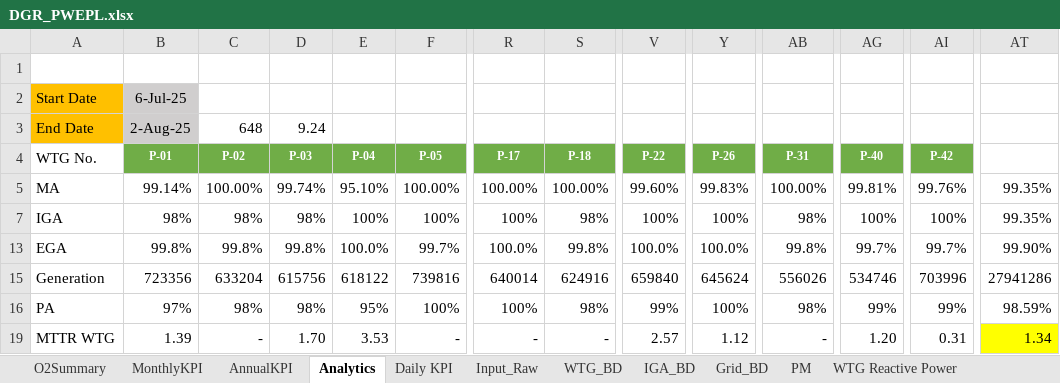
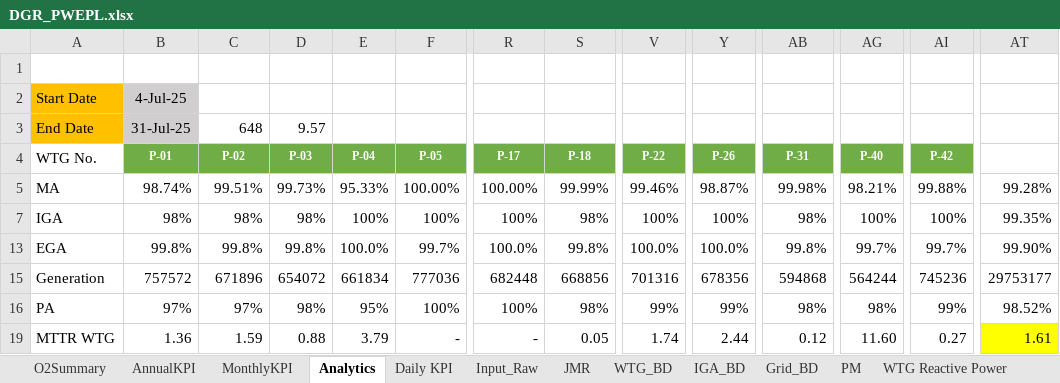
Before and after one commit to Awesome20225266/dgr-deviation-dashboard, an Excel workbook: DGR_Backup/DGR_PWEPL.xlsx, sheet Analytics, drawn as a sheet; only a part is shown, gaps mark what is left out; values as stored, in another font and other column widths than the file's, no borders; charts and pictures and conditional formats not drawn; removed rows and columns are numbered as before the commit, all else as after; rows hold the shown columns only; the diff covers the shown part only; the diff names each change by its address in the sheet, - before the commit and + after, or states it on an @@ line.

```diff
--- a/DGR_Backup/DGR_PWEPL.xlsx (sheet Analytics)
+++ b/DGR_Backup/DGR_PWEPL.xlsx (sheet Analytics)
+sheet tab: JMR
@@ sheet tab order changed: O2Summary | AnnualKPI | MonthlyKPI | Analytics | Daily KPI | Input_Raw | JMR | WTG_BD | IGA_BD | Grid_BD | PM | WTG Reactive Power @@
-B2: 6-Jul-25
+B2: 4-Jul-25
-B3: 2-Aug-25
+B3: 31-Jul-25
-D3: 9.24
+D3: 9.57
-B5: 99.14%
+B5: 98.74%
-C5: 100.00%
+C5: 99.51%
-D5: 99.74%
+D5: 99.73%
-E5: 95.10%
+E5: 95.33%
-S5: 100.00%
+S5: 99.99%
-V5: 99.60%
+V5: 99.46%
-Y5: 99.83%
+Y5: 98.87%
-AB5: 100.00%
+AB5: 99.98%
-AG5: 99.81%
+AG5: 98.21%
-AI5: 99.76%
+AI5: 99.88%
-AT5: 99.35%
+AT5: 99.28%
-row 15: Generation | 723356 | 633204 | 615756 | 618122 | 739816 | 640014 | 624916 | 659840 | 645624 | 556026 | 534746 | 703996 | 27941286
+row 15: Generation | 757572 | 671896 | 654072 | 661834 | 777036 | 682448 | 668856 | 701316 | 678356 | 594868 | 564244 | 745236 | 29753177
-C16: 98%
+C16: 97%
-Y16: 100%
+Y16: 99%
-AG16: 99%
+AG16: 98%
-AT16: 98.59%
+AT16: 98.52%
-B19: 1.39
+B19: 1.36
-C19: -
+C19: 1.59
-D19: 1.70
+D19: 0.88
-E19: 3.53
+E19: 3.79
-S19: -
+S19: 0.05
-V19: 2.57
+V19: 1.74
-Y19: 1.12
+Y19: 2.44
-AB19: -
+AB19: 0.12
-AG19: 1.20
+AG19: 11.60
-AI19: 0.31
+AI19: 0.27
-AT19: 1.34
+AT19: 1.61
```
Also changed, not shown: 1 added row, 1 removed row and 11 edited cells elsewhere in this sheet, sheet IGA_BD, sheet WTG_BD, sheet Input_Raw, sheet O2Summary, sheet MonthlyKPI, sheet WTG Reactive Power, 2 more sheets, formulas that keep their value, hidden cells, charts or pictures, DGR_Backup/DGR_7MW.xlsx, DGR_Backup/DGR_Ghatodi.xlsx, 54 other files.
